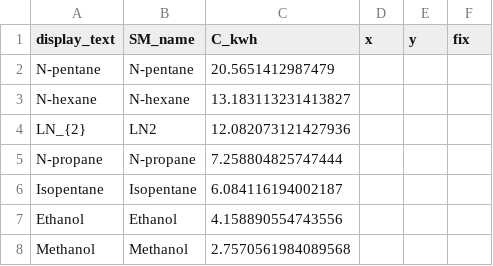
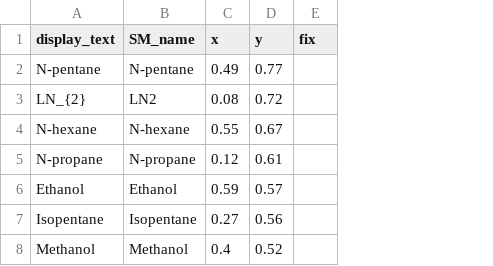
Before and after one commit to energy-storage-analysis/LDES-Survey, a CSV file: cap_cost/figure_panels/thermal/fix_positions_sensible_cold.csv, drawn as a sheet; removed rows and columns are numbered as before the commit, all else as after; the diff names each change by its address in the sheet, - before the commit and + after, or states it on an @@ line.

```diff
--- a/cap_cost/figure_panels/thermal/fix_positions_sensible_cold.csv
+++ b/cap_cost/figure_panels/thermal/fix_positions_sensible_cold.csv
-column C (C_kwh), row 2: 20.5651412987479; rows 4-5: 12.082073121427936 | 7.258804825747444; rows 7-8: 4.158890554743556 | 2.7570561984089568
-C2 (x): (empty)
+C2 (x): 0.49
-D2 (y): (empty)
+D2 (y): 0.77
-row 3: N-hexane | N-hexane | 13.183113231413827
-C3 (x): (empty)
+C3 (x): 0.08
-D3 (y): (empty)
+D3 (y): 0.72
+row 4: N-hexane | N-hexane | 0.55 | 0.67
-C5 (x): (empty)
+C5 (x): 0.12
-D5 (y): (empty)
+D5 (y): 0.61
-row 6: Isopentane | Isopentane | 6.084116194002187
-C6 (x): (empty)
+C6 (x): 0.59
-D6 (y): (empty)
+D6 (y): 0.57
+row 7: Isopentane | Isopentane | 0.27 | 0.56
-C8 (x): (empty)
+C8 (x): 0.4
-D8 (y): (empty)
+D8 (y): 0.52
```
Also changed, not shown: cap_cost/figure_panels/electrochem/fix_positions_coupled.csv, cap_cost/figure_panels/electrochem/fix_positions_decoupled.csv, 9 other files.
